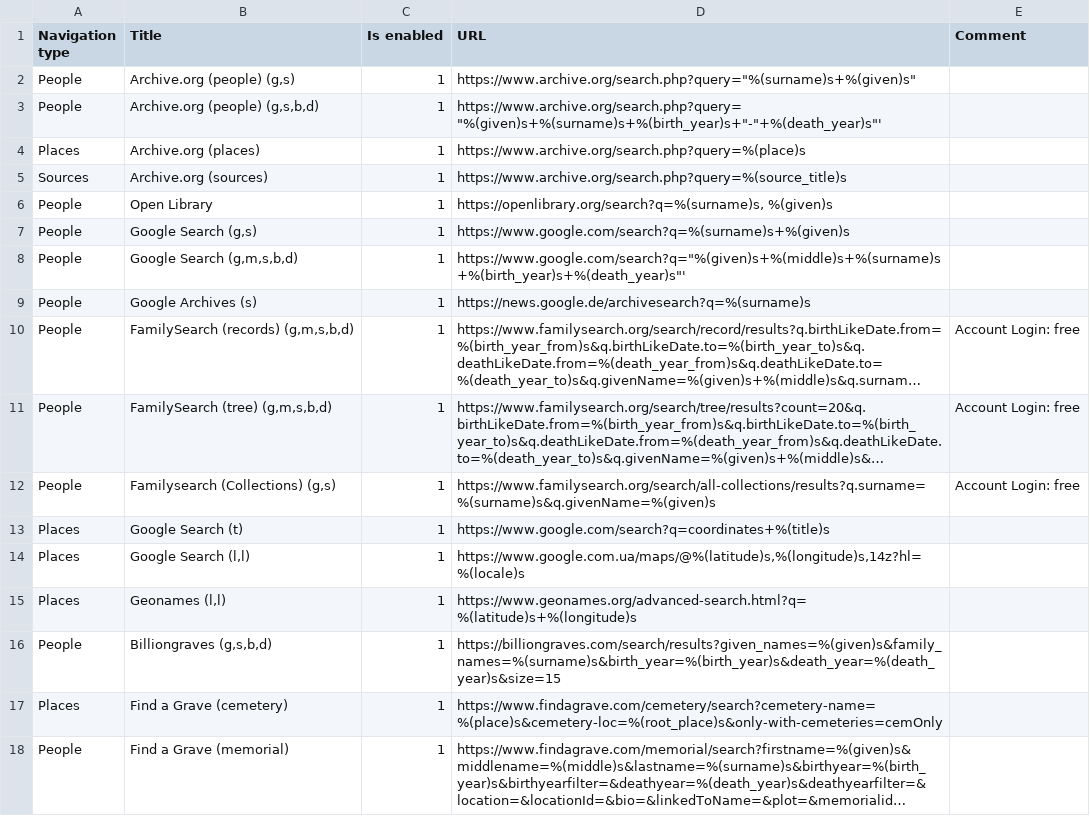
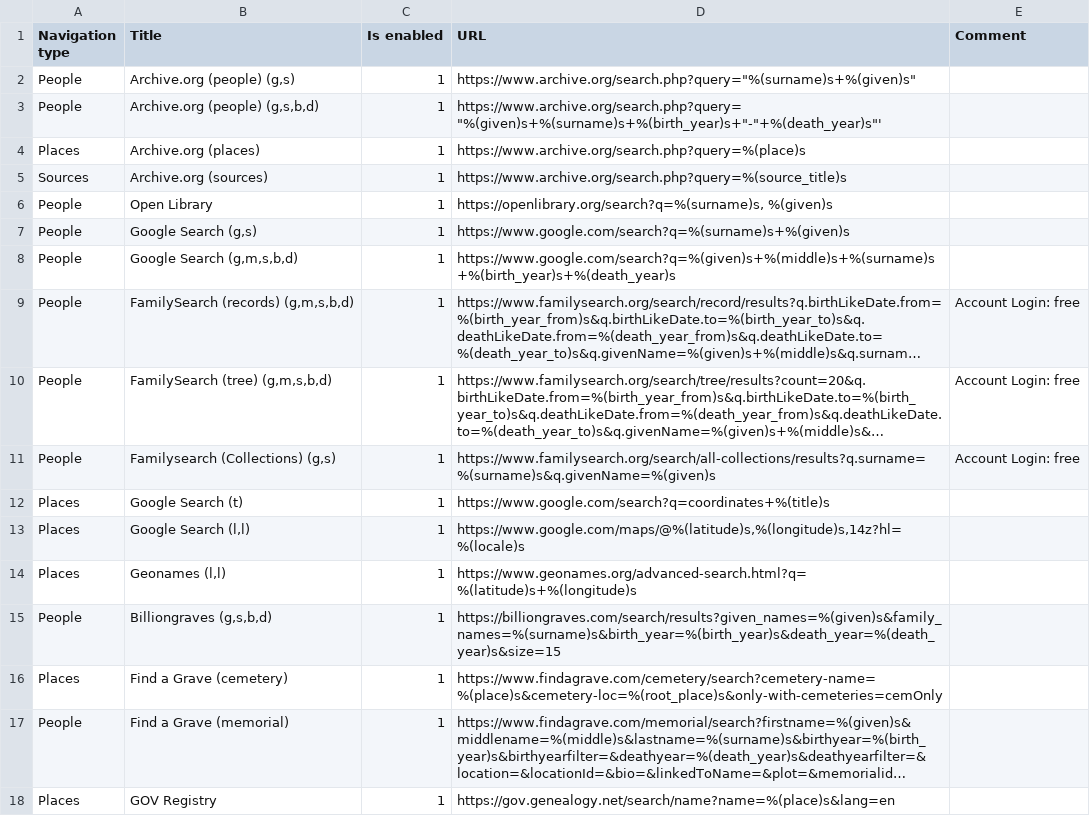
Before and after one commit to jurchello/WebSearch, a CSV file: assets/csv/common-links.csv, drawn as a sheet; long unchanged cells end in …; removed rows and columns are numbered as before the commit, all else as after; the diff names each change by its address in the sheet, - before the commit and + after, or states it on an @@ line.

```diff
--- a/assets/csv/common-links.csv
+++ b/assets/csv/common-links.csv
-D8 (URL): https://www.google.com/search?q="%(given)s+%(middle)s+%(surname)s+%(birth_year)s+%(death_year)s"'
+D8 (URL): https://www.google.com/search?q=%(given)s+%(middle)s+%(surname)s+%(birth_year)s+%(death_year)s
-row 9: People | Google Archives (s) | 1 | https://news.google.de/archivesearch?q=%(surname)s
-D13 (URL): https://www.google.com.ua/maps/@%(latitude)s,%(longitude)s,14z?hl=%(locale)s
+D13 (URL): https://www.google.com/maps/@%(latitude)s,%(longitude)s,14z?hl=%(locale)s
+row 18: Places | GOV Registry | 1 | https://gov.genealogy.net/search/name?name=%(place)s&lang=en
```
Also changed, not shown: assets/csv/fr-links.csv, assets/csv/gb-links.csv, 8 other files.
